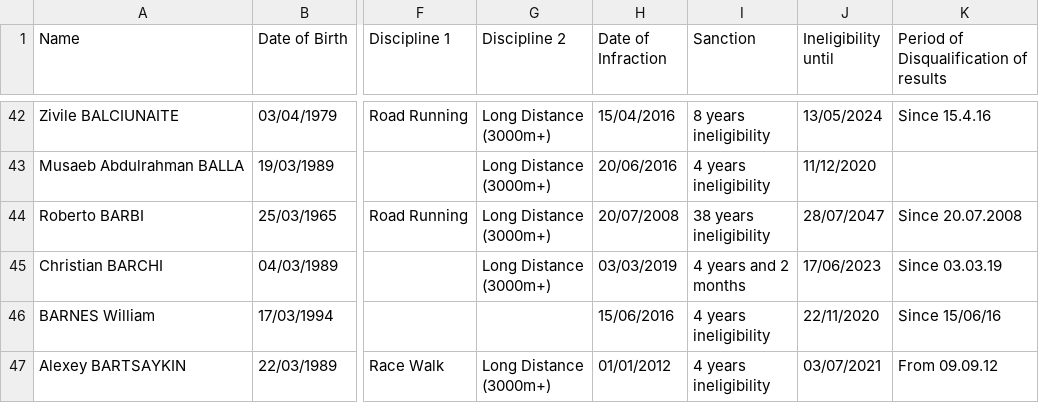
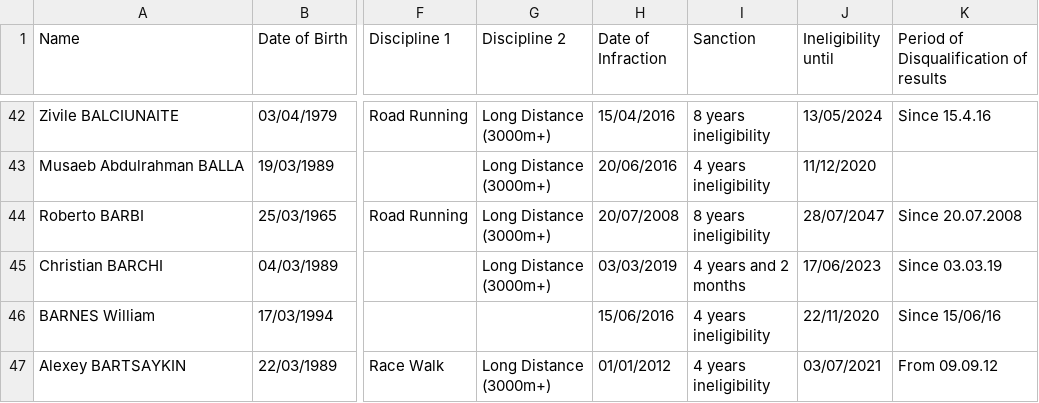
Before and after one commit to mullet1989/doping-suspensions, a CSV file: banned-athletes.csv, drawn as a sheet; only a part is shown, gaps mark what is left out; ↵ is a line break in a cell; the diff names each change by its address in the sheet, - before the commit and + after, or states it on an @@ line.

Commit message:
robert barbi year change

```diff
--- a/banned-athletes.csv
+++ b/banned-athletes.csv
-I44 (Sanction): 38 years ↵ ineligibility
+I44 (Sanction): 8 years ↵ ineligibility
```
